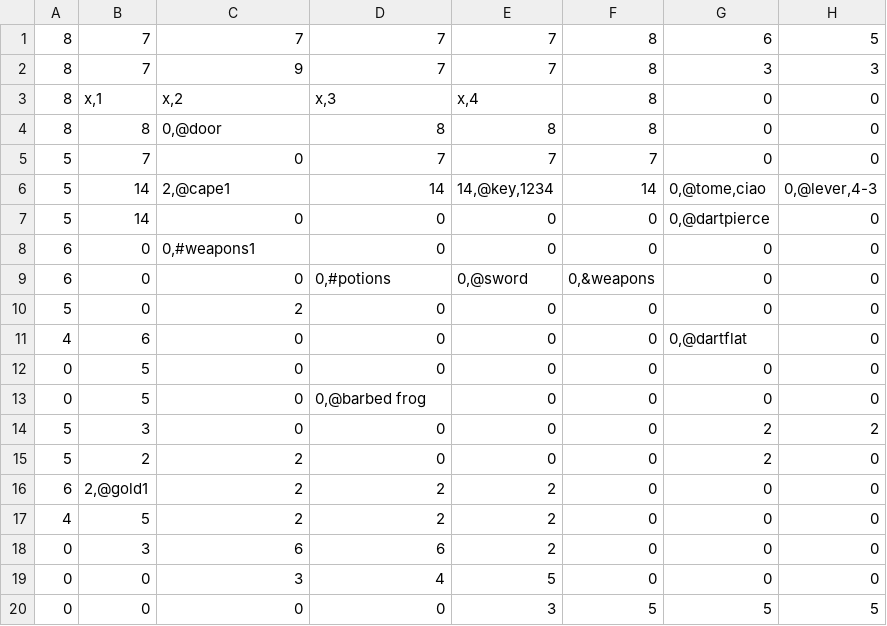
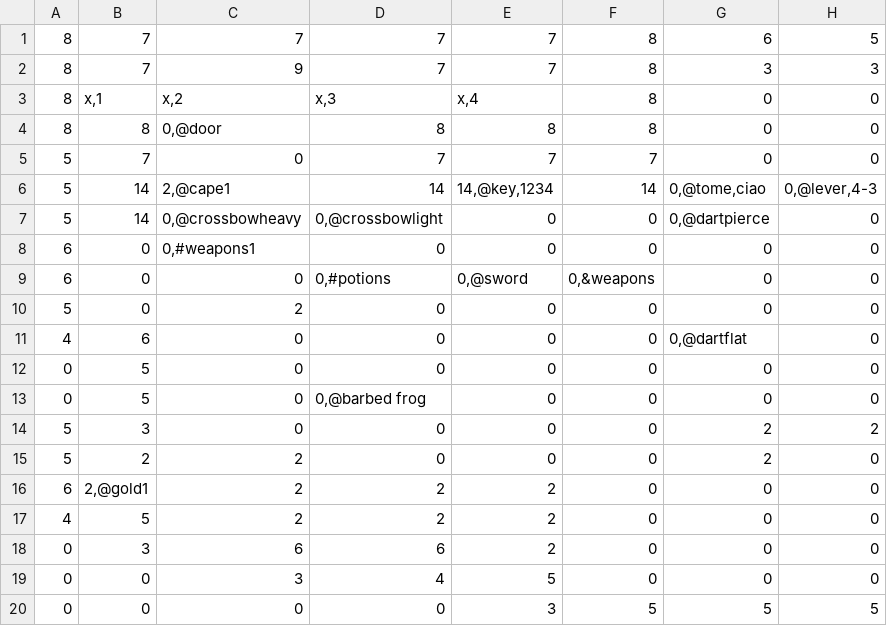
Before and after one commit to LucaGGE/Azoth-Blackguard, a CSV file: modding/map_1.csv, drawn as a sheet; only a part is shown; the diff names each change by its address in the sheet, - before the commit and + after, or states it on an @@ line.

```diff
--- a/modding/map_1.csv
+++ b/modding/map_1.csv
-C7: 0
+C7: 0,@crossbowheavy
-D7: 0
+D7: 0,@crossbowlight
```
Also changed, not shown: modding/blueprints.csv, 1 other file.
